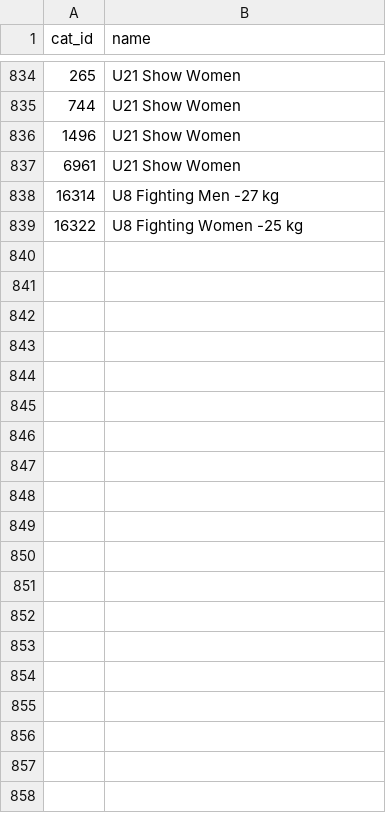
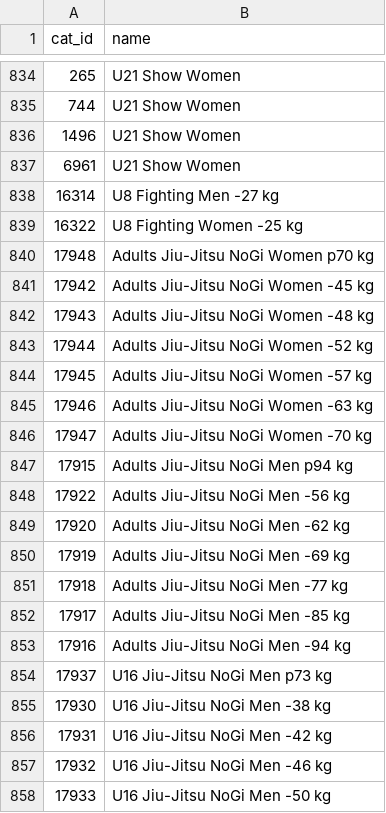
Before and after one commit to ClaudiaBehnke86/JJIFsupportFiles, a CSV file: catID_name.csv, drawn as a sheet; only a part is shown, gaps mark what is left out; the diff covers the shown part only.

Commit message:
Update catID_name.csv
NoGi ECh23 entered

```diff
--- a/catID_name.csv
+++ b/catID_name.csv
@@ -839 +839,20 @@ cat_id;name
 16322;U8 Fighting Women -25 kg
+17948;Adults Jiu-Jitsu NoGi Women p70 kg
+17942;Adults Jiu-Jitsu NoGi Women -45 kg
+17943;Adults Jiu-Jitsu NoGi Women -48 kg
+17944;Adults Jiu-Jitsu NoGi Women -52 kg
+17945;Adults Jiu-Jitsu NoGi Women -57 kg
+17946;Adults Jiu-Jitsu NoGi Women -63 kg
+17947;Adults Jiu-Jitsu NoGi Women -70 kg
+17915;Adults Jiu-Jitsu NoGi Men p94 kg
+17922;Adults Jiu-Jitsu NoGi Men -56 kg
+17920;Adults Jiu-Jitsu NoGi Men -62 kg
+17919;Adults Jiu-Jitsu NoGi Men -69 kg
+17918;Adults Jiu-Jitsu NoGi Men -77 kg
+17917;Adults Jiu-Jitsu NoGi Men -85 kg
+17916;Adults Jiu-Jitsu NoGi Men -94 kg
+17937;U16 Jiu-Jitsu NoGi Men p73 kg
+17930;U16 Jiu-Jitsu NoGi Men -38 kg
+17931;U16 Jiu-Jitsu NoGi Men -42 kg
+17932;U16 Jiu-Jitsu NoGi Men -46 kg
+17933;U16 Jiu-Jitsu NoGi Men -50 kg
```
Also changed, not shown: 43 added rows elsewhere in this file.
